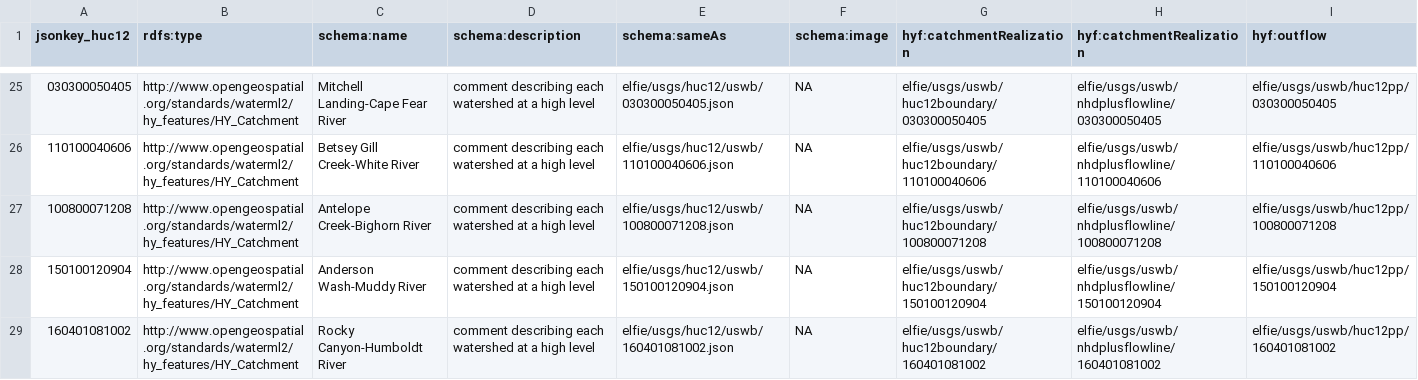
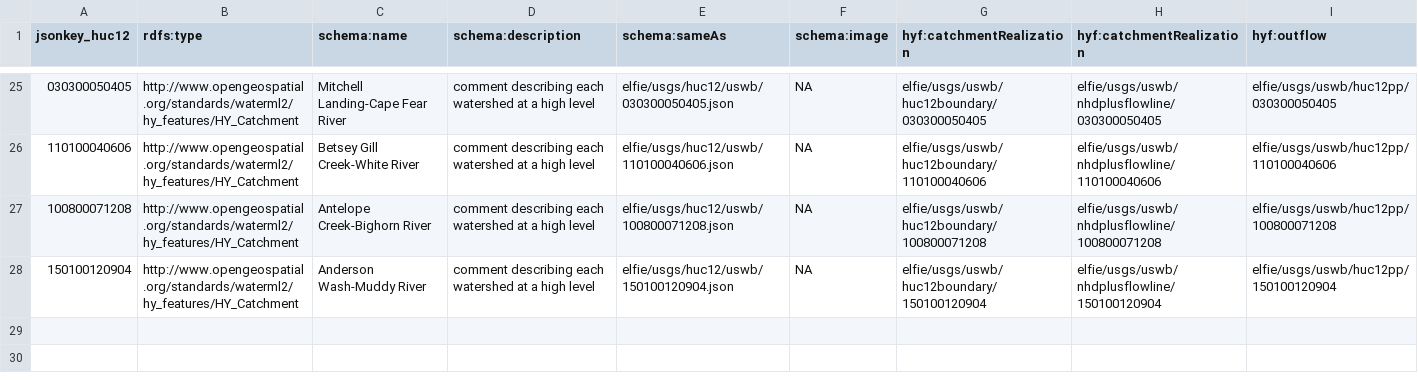
Before and after one commit to opengeospatial/ELFIE, a TSV file: data/uswb/usgs_huc12_uswb.tsv, drawn as a sheet; only a part is shown, gaps mark what is left out; the diff names each change by its address in the sheet, - before the commit and + after, or states it on an @@ line.

```diff
--- a/data/uswb/usgs_huc12_uswb.tsv
+++ b/data/uswb/usgs_huc12_uswb.tsv
-row 29: 160401081002 | http://www.opengeospatial.org/standards/waterml2/hy_features/HY_Catchment | Rocky Canyon-Humboldt River | comment describing each watershed at a high level | elfie/usgs/huc12/uswb/160401081002.json | NA | elfie/usgs/uswb/huc12boundary/160401081002 | elfie/usgs/uswb/nhdplusflowline/160401081002 | elfie/usgs/uswb/huc12pp/160401081002
```
Also changed, not shown: data/uswb/usgs_huc12boundary_uswb.tsv, data/uswb/usgs_huc12pp_uswb.tsv, 37 other files.
